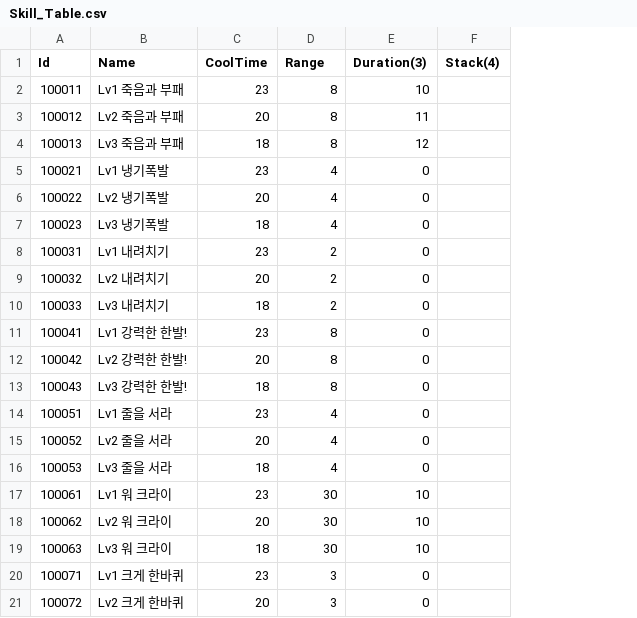
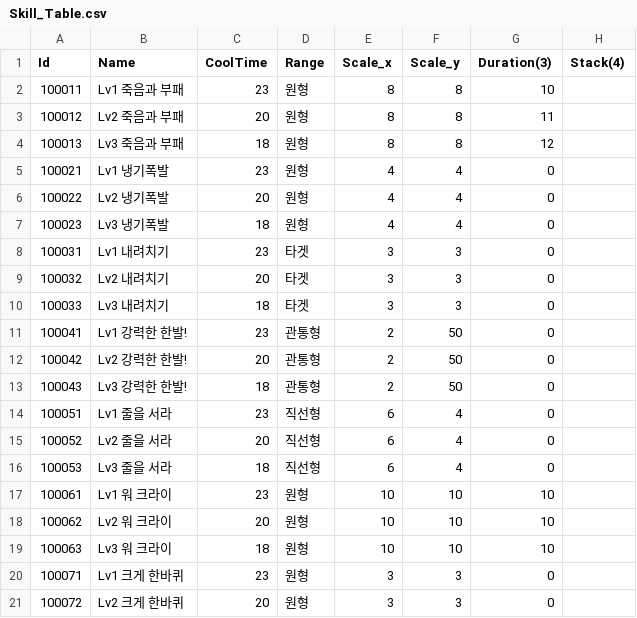
Before and after one commit to wodud1378/castle-hero, a CSV file: CastleHero_Table/Skill_Table.csv, drawn as a sheet; only a part is shown; addresses are those after the commit; the diff names each change by its address in the sheet, - before the commit and + after, or states it on an @@ line.

Commit message:
스킬 테이블 Scale 값 추가

```diff
--- a/CastleHero_Table/Skill_Table.csv
+++ b/CastleHero_Table/Skill_Table.csv
+column D (Range), rows 2-21: 원형 | 원형 | 원형 | 원형 | 원형 | 원형 | 타겟 | 타겟 | 타겟 | 관통형 | 관통형 | 관통형 | 직선형 | 직선형 | 직선형 | 원형 | 원형 | 원형 | 원형 | 원형
+column E (Scale_x), rows 2-21: 8 | 8 | 8 | 4 | 4 | 4 | 3 | 3 | 3 | 2 | 2 | 2 | 6 | 6 | 6 | 10 | 10 | 10 | 3 | 3
-F1: Range
+F1: Scale_y
-F8:F10 (Scale_y): 2
+F8:F10 (Scale_y): 3
-F11:F13 (Scale_y): 8
+F11:F13 (Scale_y): 50
-F17:F19 (Scale_y): 30
+F17:F19 (Scale_y): 10
```
Also changed, not shown: 1 other file.
